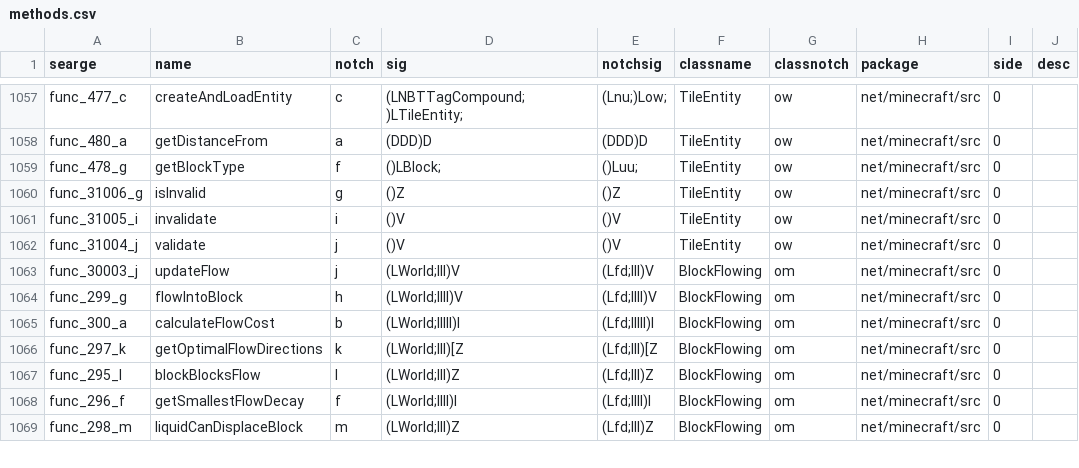
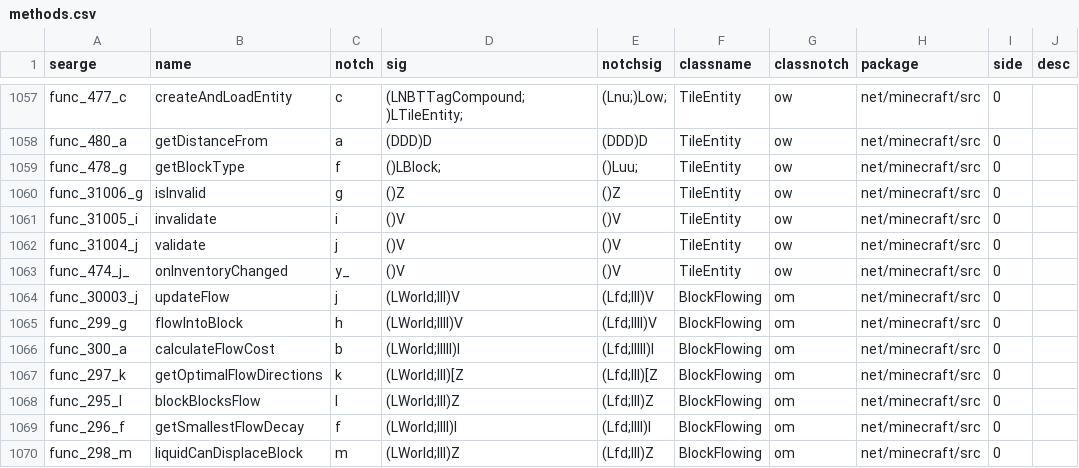
Before and after one commit to ModificationStation/1.7.3-LTS, a CSV file: conf/methods.csv, drawn as a sheet; only a part is shown, gaps mark what is left out.

```diff
--- a/conf/methods.csv
+++ b/conf/methods.csv
@@ -1062,2 +1062,3 @@
 "func_31004_j","validate","j","()V","()V","TileEntity","ow","net/minecraft/src","0",
+"func_474_j_","onInventoryChanged","y_","()V","()V","TileEntity","ow","net/minecraft/src","0",
 "func_30003_j","updateFlow","j","(LWorld;III)V","(Lfd;III)V","BlockFlowing","om","net/minecraft/src","0",
```
Also changed, not shown: 2 other files.
